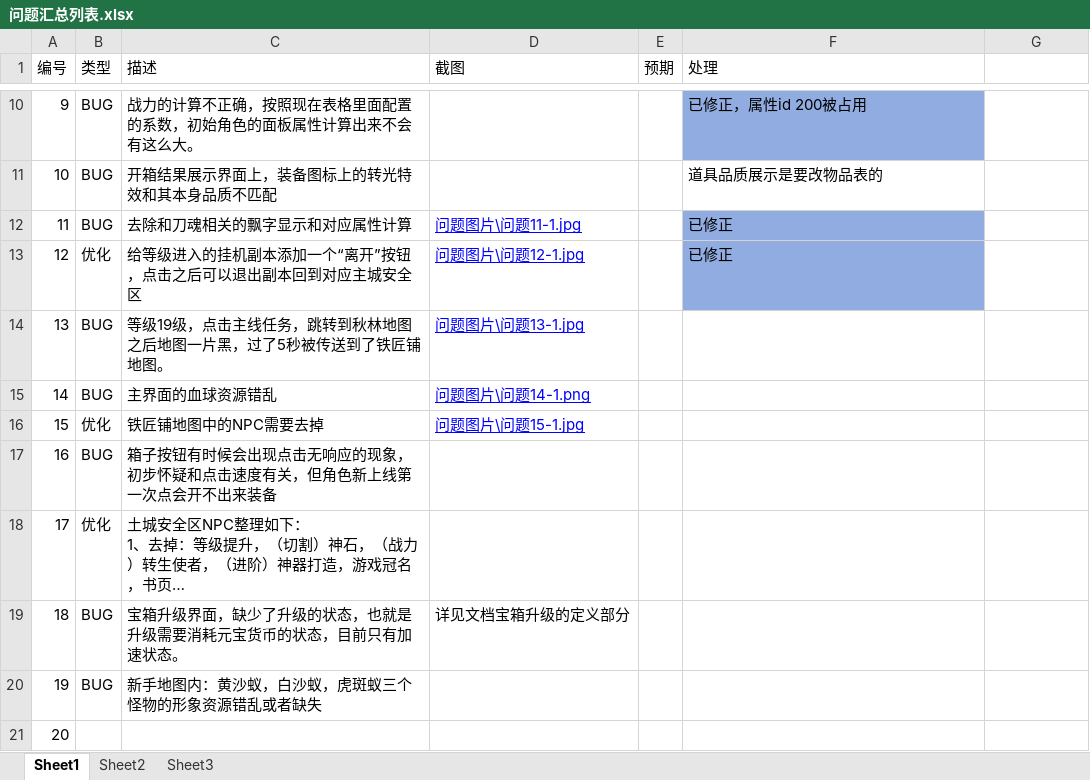
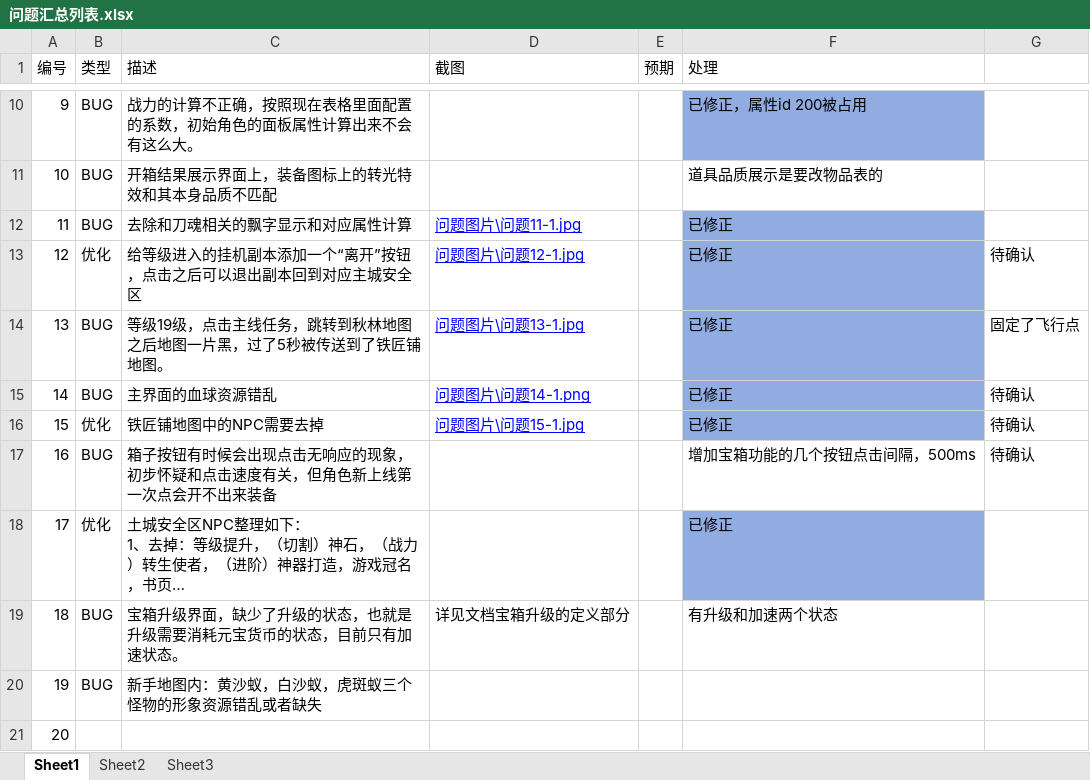
Before and after one commit to wowodeyoutiao/work996-game-shenwang, an Excel workbook: 策划文档/问题汇总列表.xlsx, sheet Sheet1, drawn as a sheet; only a part is shown, gaps mark what is left out; long unchanged cells end in …; values as stored, in another font and other column widths than the file's, no borders; the diff names each change by its address in the sheet, - before the commit and + after, or states it on an @@ line.

```diff
--- a/策划文档/问题汇总列表.xlsx (sheet Sheet1)
+++ b/策划文档/问题汇总列表.xlsx (sheet Sheet1)
-G13: (empty)
+G13: 待确认
-F14:F16 (处理): (empty)
+F14:F16 (处理): 已修正
-F14:F16 fill: none
+F14:F16 fill: #91ACE0
-G14: (empty)
+G14: 固定了飞行点
-G15:G17: (empty)
+G15:G17: 待确认
-F17 (处理): (empty)
+F17 (处理): 增加宝箱功能的几个按钮点击间隔，500ms
-F18 (处理): (empty)
+F18 (处理): 已修正
-F18 fill: none
+F18 fill: #91ACE0
-F19 (处理): (empty)
+F19 (处理): 有升级和加速两个状态
```
Also changed, not shown: 40 other files.
